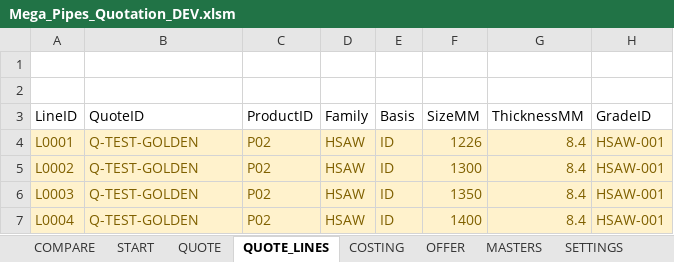
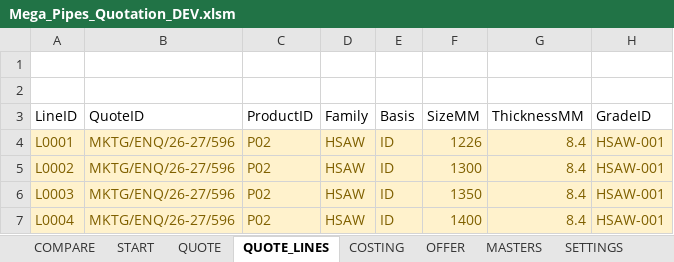
Before and after one commit to megaplast999-create/MeagPipes, an Excel workbook: DEV/Mega_Pipes_Quotation_DEV.xlsm, sheet QUOTE_LINES, drawn as a sheet; only a part is shown; values as stored, in another font and other column widths than the file's, no borders; table styles not drawn; the diff names each change by its address in the sheet, - before the commit and + after, or states it on an @@ line.

```diff
--- a/DEV/Mega_Pipes_Quotation_DEV.xlsm (sheet QUOTE_LINES)
+++ b/DEV/Mega_Pipes_Quotation_DEV.xlsm (sheet QUOTE_LINES)
-B4:B7 (QuoteID): Q-TEST-GOLDEN
+B4:B7 (QuoteID): MKTG/ENQ/26-27/596
```
Also changed, not shown: sheet COSTING, sheet QUOTE_LOG, 3 other files.
